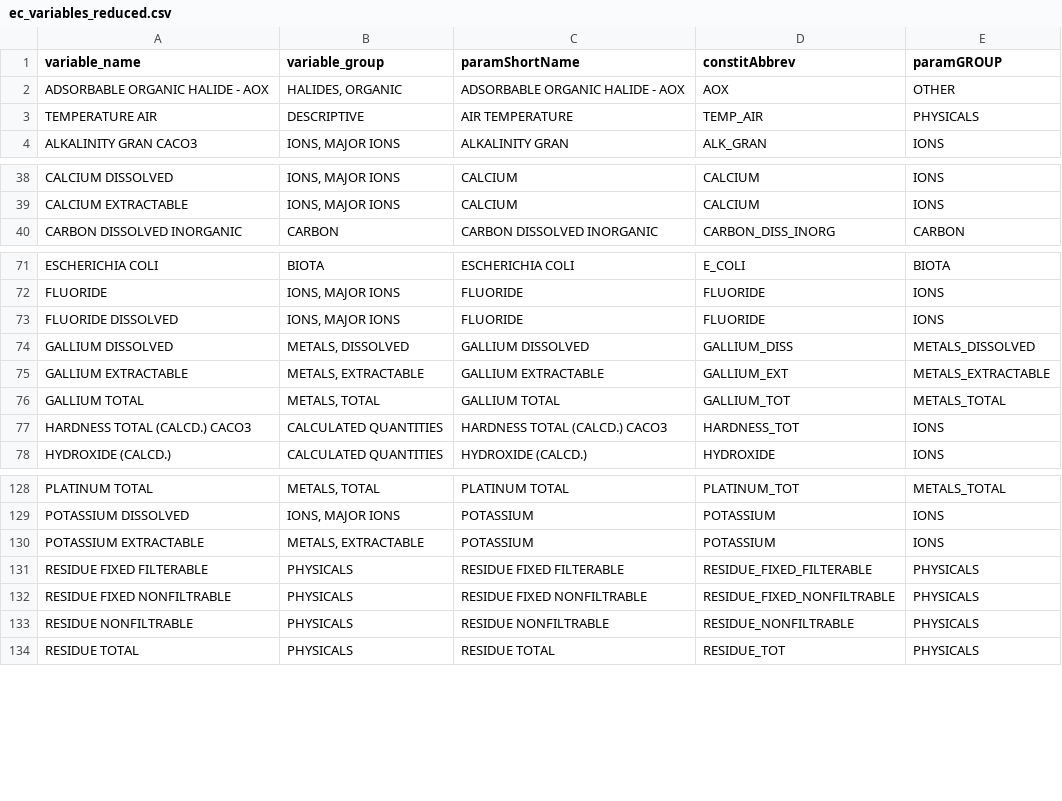
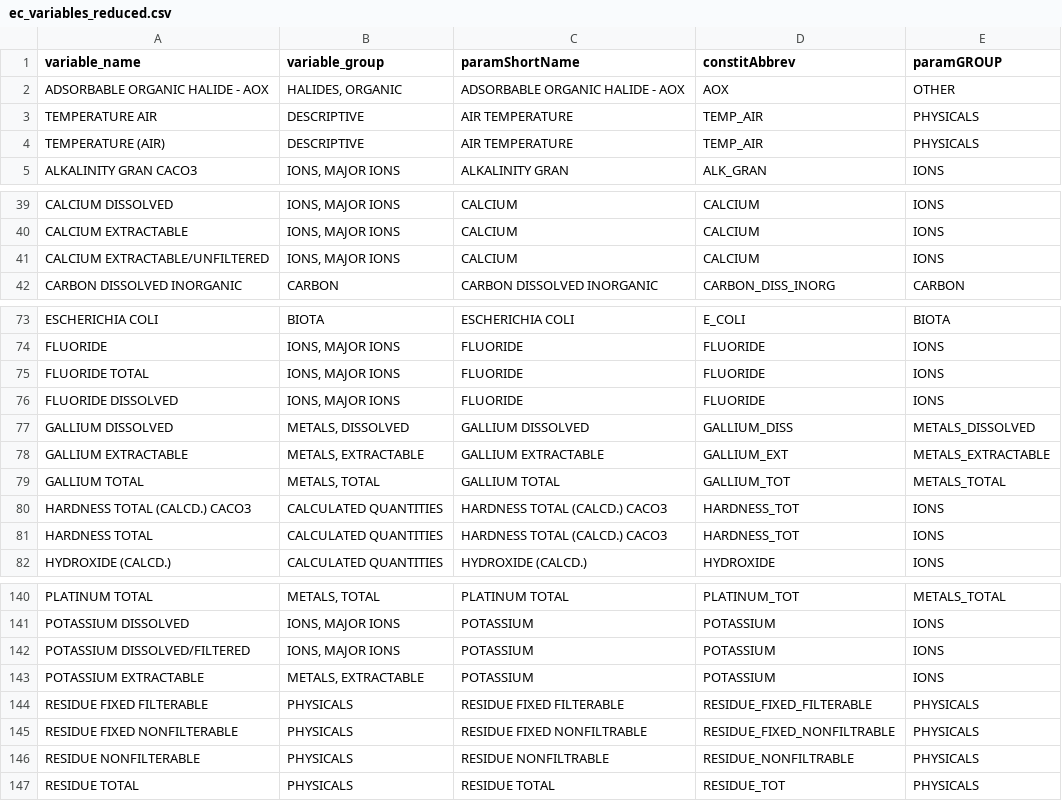
Before and after one commit to bcgov/wqbc, a CSV file: data-raw/ec_variables_reduced.csv, drawn as a sheet; only a part is shown, gaps mark what is left out; the diff covers the shown part only.

Commit message:
Fix/add different versions of parameter names to ec_variables_reduced.csv

```diff
--- a/data-raw/ec_variables_reduced.csv
+++ b/data-raw/ec_variables_reduced.csv
@@ -3,2 +3,3 @@ ADSORBABLE ORGANIC HALIDE - AOX,"HALIDES, ORGANIC",ADSORBABLE ORGANIC HALIDE - A
 TEMPERATURE AIR,DESCRIPTIVE,AIR TEMPERATURE,TEMP_AIR,PHYSICALS
+TEMPERATURE (AIR),DESCRIPTIVE,AIR TEMPERATURE,TEMP_AIR,PHYSICALS
 ALKALINITY GRAN CACO3,"IONS, MAJOR IONS",ALKALINITY GRAN,ALK_GRAN,IONS
@@ -39,2 +40,3 @@ CALCIUM DISSOLVED,"IONS, MAJOR IONS",CALCIUM,CALCIUM,IONS
 CALCIUM EXTRACTABLE,"IONS, MAJOR IONS",CALCIUM,CALCIUM,IONS
+CALCIUM EXTRACTABLE/UNFILTERED,"IONS, MAJOR IONS",CALCIUM,CALCIUM,IONS
 CARBON DISSOLVED INORGANIC,CARBON,CARBON DISSOLVED INORGANIC,CARBON_DISS_INORG,CARBON
@@ -72,2 +74,3 @@ ESCHERICHIA COLI,BIOTA,ESCHERICHIA COLI,E_COLI,BIOTA
 FLUORIDE,"IONS, MAJOR IONS",FLUORIDE,FLUORIDE,IONS
+FLUORIDE TOTAL,"IONS, MAJOR IONS",FLUORIDE,FLUORIDE,IONS
 FLUORIDE DISSOLVED,"IONS, MAJOR IONS",FLUORIDE,FLUORIDE,IONS
@@ -77,2 +80,3 @@ GALLIUM TOTAL,"METALS, TOTAL",GALLIUM TOTAL,GALLIUM_TOT,METALS_TOTAL
 HARDNESS TOTAL (CALCD.) CACO3,CALCULATED QUANTITIES,HARDNESS TOTAL (CALCD.) CACO3,HARDNESS_TOT,IONS
+HARDNESS TOTAL,CALCULATED QUANTITIES,HARDNESS TOTAL (CALCD.) CACO3,HARDNESS_TOT,IONS
 HYDROXIDE (CALCD.),CALCULATED QUANTITIES,HYDROXIDE (CALCD.),HYDROXIDE,IONS
@@ -129,6 +141,7 @@ PLATINUM TOTAL,"METALS, TOTAL",PLATINUM TOTAL,PLATINUM_TOT,METALS_TOTAL
 POTASSIUM DISSOLVED,"IONS, MAJOR IONS",POTASSIUM,POTASSIUM,IONS
+POTASSIUM DISSOLVED/FILTERED,"IONS, MAJOR IONS",POTASSIUM,POTASSIUM,IONS
 POTASSIUM EXTRACTABLE,"METALS, EXTRACTABLE",POTASSIUM,POTASSIUM,IONS
 RESIDUE FIXED FILTERABLE,PHYSICALS,RESIDUE FIXED FILTERABLE,RESIDUE_FIXED_FILTERABLE,PHYSICALS
-RESIDUE FIXED NONFILTRABLE,PHYSICALS,RESIDUE FIXED NONFILTRABLE,RESIDUE_FIXED_NONFILTRABLE,PHYSICALS
-RESIDUE NONFILTRABLE,PHYSICALS,RESIDUE NONFILTRABLE,RESIDUE_NONFILTRABLE,PHYSICALS
+RESIDUE FIXED NONFILTERABLE,PHYSICALS,RESIDUE FIXED NONFILTRABLE,RESIDUE_FIXED_NONFILTRABLE,PHYSICALS
+RESIDUE NONFILTERABLE,PHYSICALS,RESIDUE NONFILTRABLE,RESIDUE_NONFILTRABLE,PHYSICALS
 RESIDUE TOTAL,PHYSICALS,RESIDUE TOTAL,RESIDUE_TOT,PHYSICALS
```
Also changed, not shown: 12 added rows elsewhere in this file.
